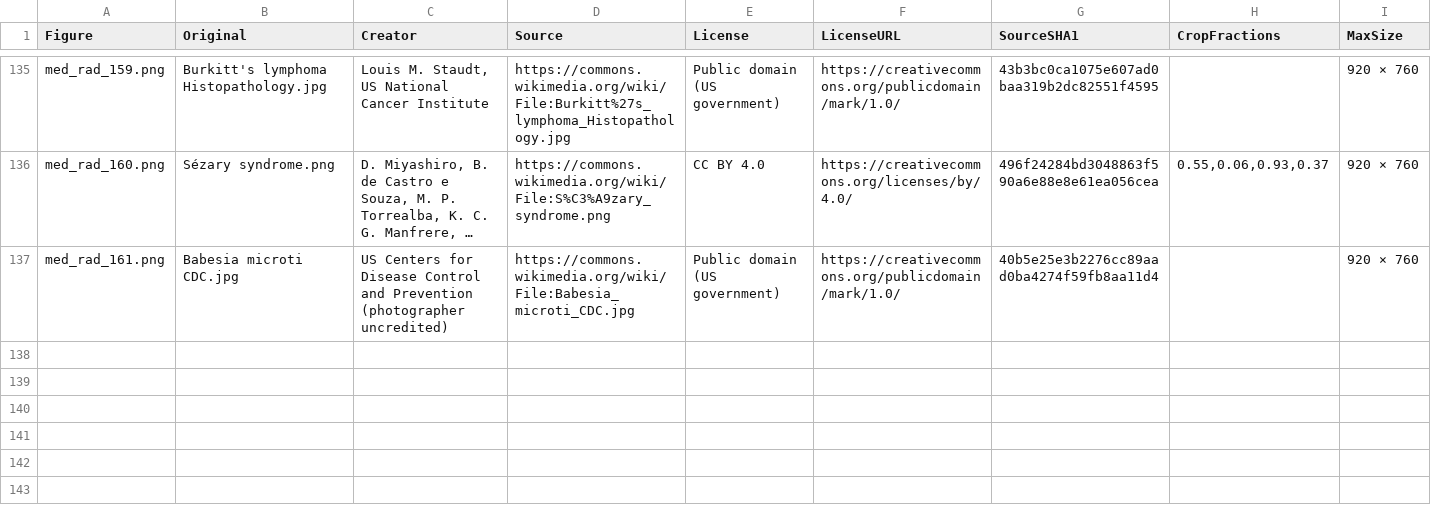
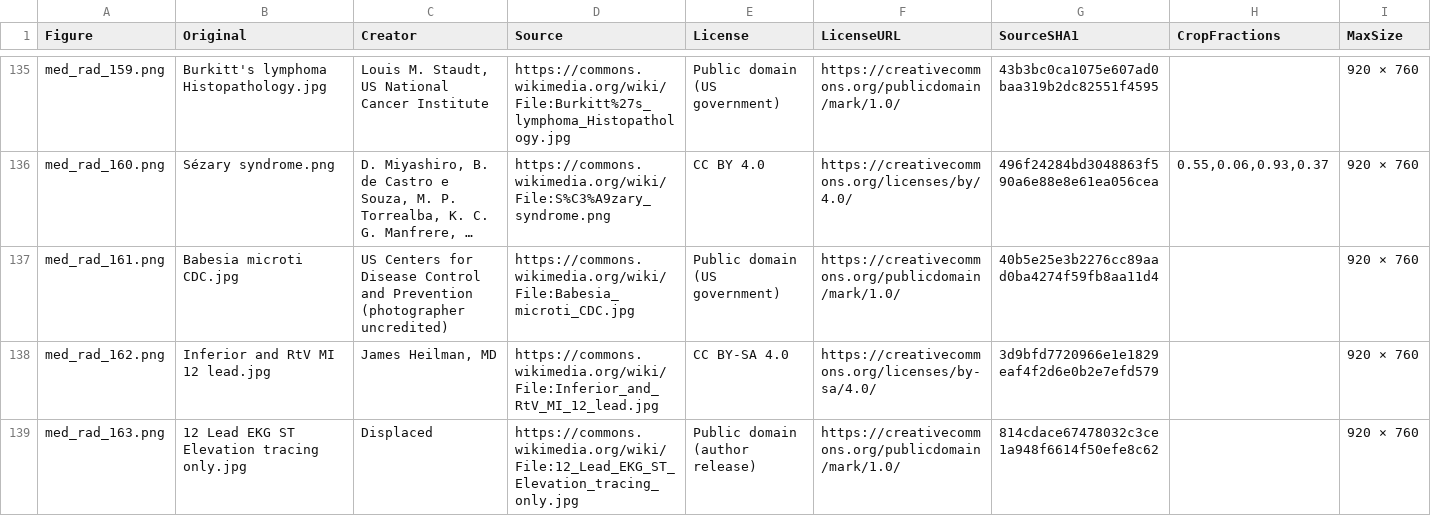
Before and after one commit to bionicles/anki, a TSV file: decks/mcat-usmle/imaging.tsv, drawn as a sheet; only a part is shown, gaps mark what is left out; long unchanged cells end in …; the diff names each change by its address in the sheet, - before the commit and + after, or states it on an @@ line.

```diff
--- a/decks/mcat-usmle/imaging.tsv
+++ b/decks/mcat-usmle/imaging.tsv
+row 138: med_rad_162.png | Inferior and RtV MI 12 lead.jpg | James Heilman, MD | https://commons.wikimedia.org/wiki/File:Inferior_and_RtV_MI_12_lead.jpg | CC BY-SA 4.0 | https://creativecommons.org/licenses/by-sa/4.0/ | 3d9bfd7720966e1e1829eaf4f2d6e0b2e7efd579 |  | 920 × 760
+row 139: med_rad_163.png | 12 Lead EKG ST Elevation tracing only.jpg | Displaced | https://commons.wikimedia.org/wiki/File:12_Lead_EKG_ST_Elevation_tracing_only.jpg | Public domain (author release) | https://creativecommons.org/publicdomain/mark/1.0/ | 814cdace67478032c3ce1a948f6614f50efe8c62 |  | 920 × 760
```
Also changed, not shown: decks/mcat-usmle/step-families.tsv, 41 other files.
